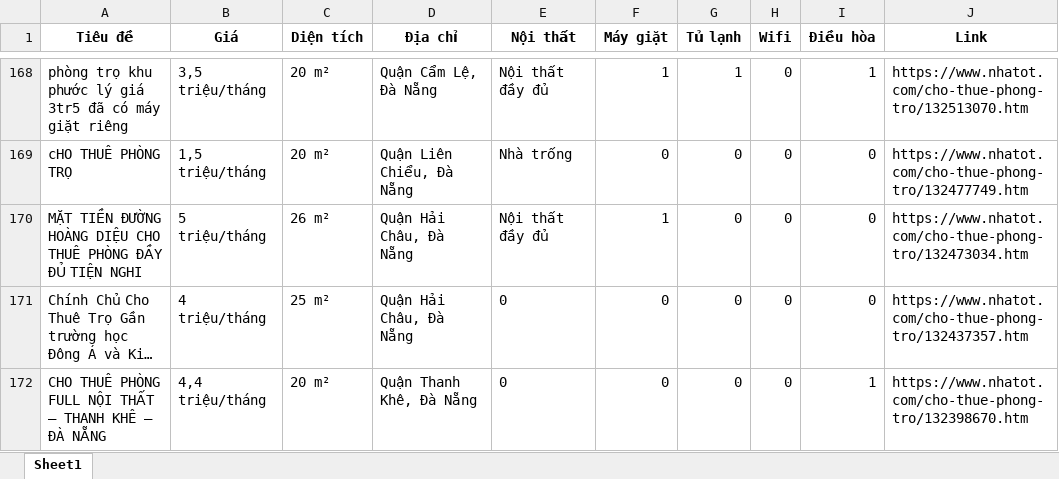
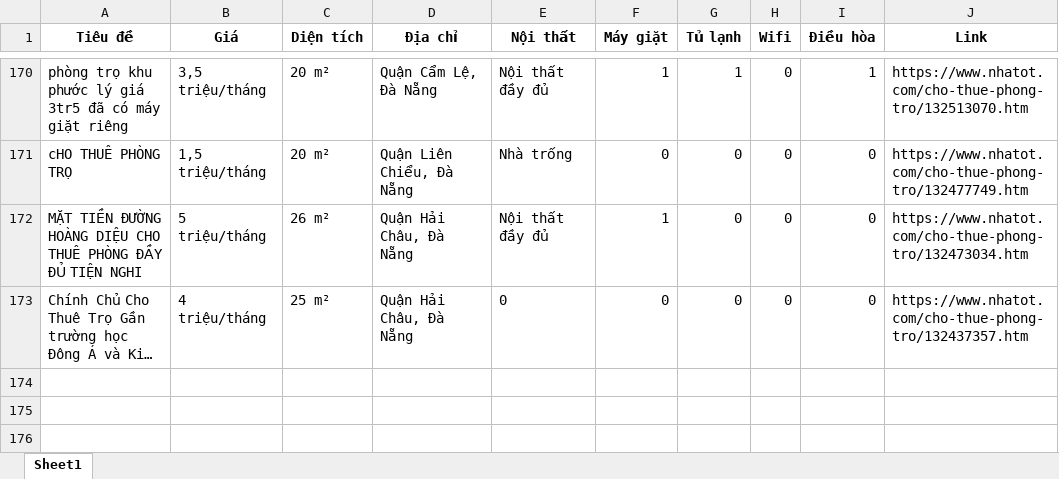
Before and after one commit to 5ude-k/c-o-d-li-u-ph-ng-tr-, an Excel workbook: nhatot_phongtro_danang_all.xlsx, sheet Sheet1, drawn as a sheet; only a part is shown, gaps mark what is left out; long unchanged cells end in …; values as stored, in another font and other column widths than the file's, no borders; removed rows and columns are numbered as before the commit, all else as after; the diff covers the shown part only; the diff names each change by its address in the sheet, - before the commit and + after, or states it on an @@ line.

```diff
--- a/nhatot_phongtro_danang_all.xlsx (sheet Sheet1)
+++ b/nhatot_phongtro_danang_all.xlsx (sheet Sheet1)
-row 172: CHO THUÊ PHÒNG FULL NỘI THẤT – THANH KHÊ – ĐÀ NẴNG | 4,4 triệu/tháng | 20 m² | Quận Thanh Khê, Đà Nẵng | 0 | 0 | 0 | 0 | 1 | https://www.nhatot.com/cho-thue-phong-tro/132398670.htm
```
Also changed, not shown: 10 added rows, 8 removed rows and 7 moved rows elsewhere in this sheet, 3 other files.
